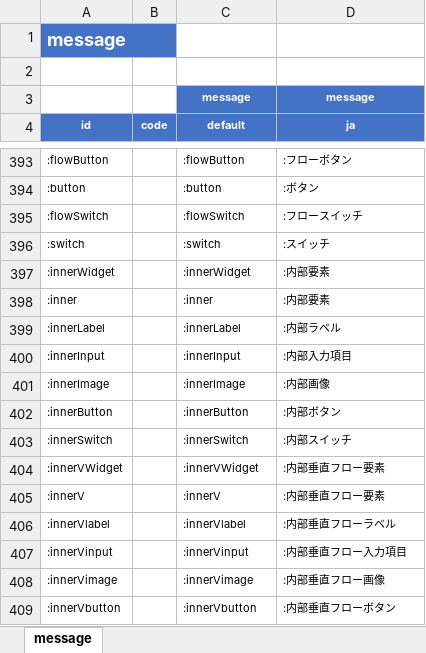
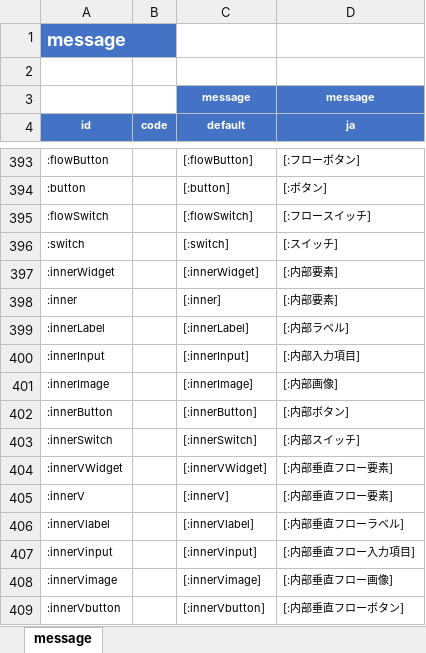
Before and after one commit to ldi-github/shirates-core, an Excel workbook: src/main/resources/message.xlsx, sheet message, drawn as a sheet; only a part is shown, gaps mark what is left out; values as stored, in another font and other column widths than the file's, no borders; conditional formats not drawn; the diff covers the shown part only; the diff names each change by its address in the sheet, - before the commit and + after, or states it on an @@ line.

```diff
--- a/src/main/resources/message.xlsx (sheet message)
+++ b/src/main/resources/message.xlsx (sheet message)
-C393 (default): :flowButton
+C393 (default): [:flowButton]
-D393 (ja): :フローボタン
+D393 (ja): [:フローボタン]
-C394 (default): :button
+C394 (default): [:button]
-D394 (ja): :ボタン
+D394 (ja): [:ボタン]
-C395 (default): :flowSwitch
+C395 (default): [:flowSwitch]
-D395 (ja): :フロースイッチ
+D395 (ja): [:フロースイッチ]
-C396 (default): :switch
+C396 (default): [:switch]
-D396 (ja): :スイッチ
+D396 (ja): [:スイッチ]
-C397 (default): :innerWidget
+C397 (default): [:innerWidget]
-D397:D398 (ja): :内部要素
+D397:D398 (ja): [:内部要素]
-C398 (default): :inner
+C398 (default): [:inner]
-C399 (default): :innerLabel
+C399 (default): [:innerLabel]
-D399 (ja): :内部ラベル
+D399 (ja): [:内部ラベル]
-C400 (default): :innerInput
+C400 (default): [:innerInput]
-D400 (ja): :内部入力項目
+D400 (ja): [:内部入力項目]
-C401 (default): :innerImage
+C401 (default): [:innerImage]
-D401 (ja): :内部画像
+D401 (ja): [:内部画像]
-C402 (default): :innerButton
+C402 (default): [:innerButton]
-D402 (ja): :内部ボタン
+D402 (ja): [:内部ボタン]
-C403 (default): :innerSwitch
+C403 (default): [:innerSwitch]
-D403 (ja): :内部スイッチ
+D403 (ja): [:内部スイッチ]
-C404 (default): :innerVWidget
+C404 (default): [:innerVWidget]
-D404:D405 (ja): :内部垂直フロー要素
+D404:D405 (ja): [:内部垂直フロー要素]
-C405 (default): :innerV
+C405 (default): [:innerV]
-C406 (default): :innerVlabel
+C406 (default): [:innerVlabel]
-D406 (ja): :内部垂直フローラベル
+D406 (ja): [:内部垂直フローラベル]
-C407 (default): :innerVinput
+C407 (default): [:innerVinput]
-D407 (ja): :内部垂直フロー入力項目
+D407 (ja): [:内部垂直フロー入力項目]
-C408 (default): :innerVimage
+C408 (default): [:innerVimage]
-D408 (ja): :内部垂直フロー画像
+D408 (ja): [:内部垂直フロー画像]
-C409 (default): :innerVbutton
+C409 (default): [:innerVbutton]
-D409 (ja): :内部垂直フローボタン
+D409 (ja): [:内部垂直フローボタン]
```
Also changed, not shown: 114 edited cells elsewhere in this sheet, 11 other files.
